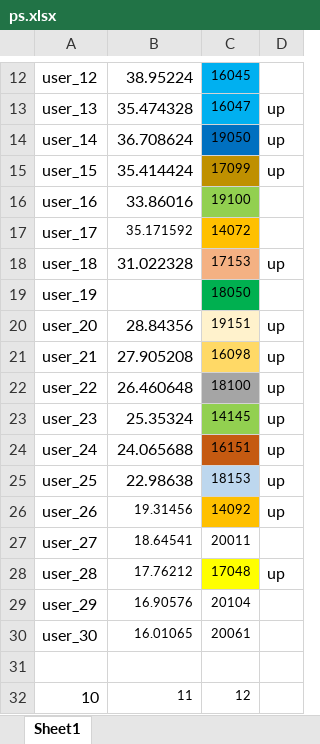
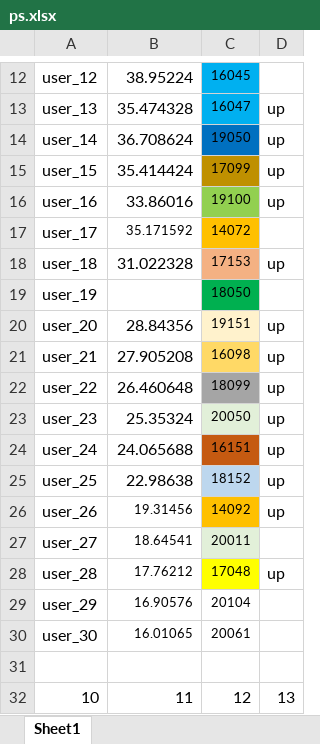
Before and after one commit to dlt-lee/dcb, an Excel workbook: ps.xlsx, sheet Sheet1, drawn as a sheet; only a part is shown, gaps mark what is left out; values as stored, in another font and other column widths than the file's, no borders; the diff names each change by its address in the sheet, - before the commit and + after, or states it on an @@ line.

Commit message:
Update ps.xlsx

```diff
--- a/ps.xlsx (sheet Sheet1)
+++ b/ps.xlsx (sheet Sheet1)
-D16: (empty)
+D16: up
-C22: 18100
+C22: 18099
-C23: 14145
+C23: 20050
-C23 fill: #92D050
+C23 fill: #E2F0D9
-C25: 18153
+C25: 18152
-C27 fill: none
+C27 fill: #E2F0D9
@@ B32:C32 text size: larger @@
-D32: (empty)
+D32: 13
```
